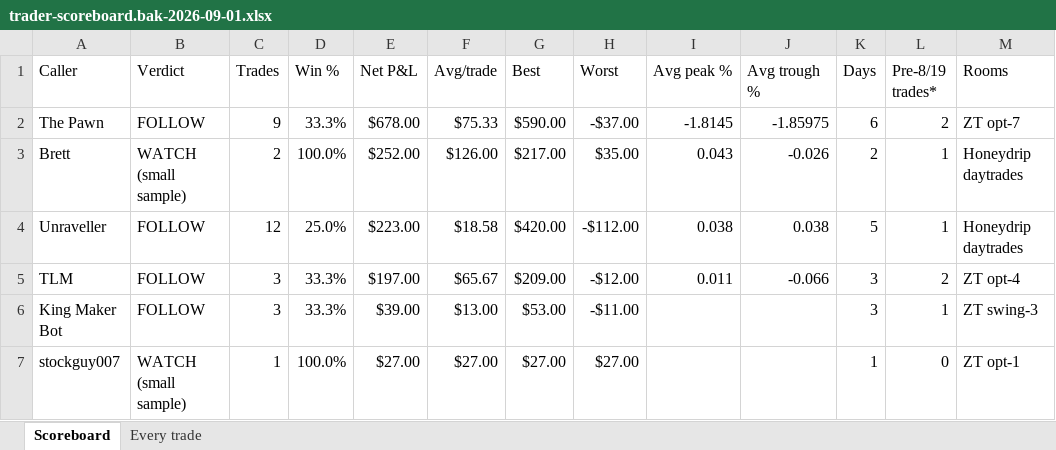
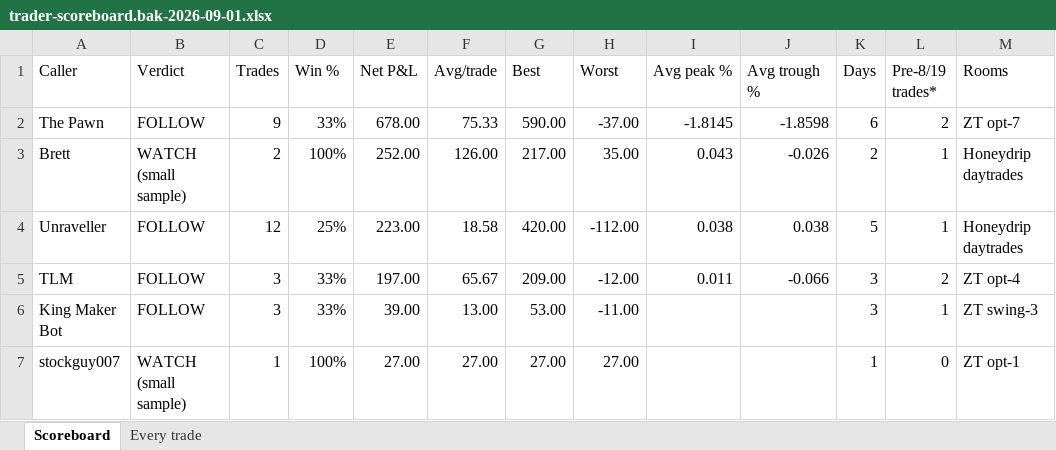
Before and after one commit to giancuffaro/discord-sniper, an Excel workbook: trader-scoreboard.bak-2026-09-01.xlsx, sheet Scoreboard, drawn as a sheet; only a part is shown; values as stored, in another font and other column widths than the file's, no cell formats; the diff covers the shown part only; the diff names each change by its address in the sheet, - before the commit and + after, or states it on an @@ line.

```diff
--- a/trader-scoreboard.bak-2026-09-01.xlsx (sheet Scoreboard)
+++ b/trader-scoreboard.bak-2026-09-01.xlsx (sheet Scoreboard)
-D2 (Win %): 33.3%
+D2 (Win %): 33%
-E2 (Net P&L): $678.00
+E2 (Net P&L): 678.00
-F2 (Avg/trade): $75.33
+F2 (Avg/trade): 75.33
-G2 (Best): $590.00
+G2 (Best): 590.00
-H2 (Worst): -$37.00
+H2 (Worst): -37.00
-J2 (Avg trough %): -1.85975
+J2 (Avg trough %): -1.8598
-D3 (Win %): 100.0%
+D3 (Win %): 100%
-E3 (Net P&L): $252.00
+E3 (Net P&L): 252.00
-F3 (Avg/trade): $126.00
+F3 (Avg/trade): 126.00
-G3 (Best): $217.00
+G3 (Best): 217.00
-H3 (Worst): $35.00
+H3 (Worst): 35.00
-D4 (Win %): 25.0%
+D4 (Win %): 25%
-E4 (Net P&L): $223.00
+E4 (Net P&L): 223.00
-F4 (Avg/trade): $18.58
+F4 (Avg/trade): 18.58
-G4 (Best): $420.00
+G4 (Best): 420.00
-H4 (Worst): -$112.00
+H4 (Worst): -112.00
-D5:D6 (Win %): 33.3%
+D5:D6 (Win %): 33%
-E5 (Net P&L): $197.00
+E5 (Net P&L): 197.00
-F5 (Avg/trade): $65.67
+F5 (Avg/trade): 65.67
-G5 (Best): $209.00
+G5 (Best): 209.00
-H5 (Worst): -$12.00
+H5 (Worst): -12.00
-E6 (Net P&L): $39.00
+E6 (Net P&L): 39.00
-F6 (Avg/trade): $13.00
+F6 (Avg/trade): 13.00
-G6 (Best): $53.00
+G6 (Best): 53.00
-H6 (Worst): -$11.00
+H6 (Worst): -11.00
-D7 (Win %): 100.0%
+D7 (Win %): 100%
-E7 (Net P&L): $27.00
+E7 (Net P&L): 27.00
-F7 (Avg/trade): $27.00
+F7 (Avg/trade): 27.00
-G7 (Best): $27.00
+G7 (Best): 27.00
-H7 (Worst): $27.00
+H7 (Worst): 27.00
```
Also changed, not shown: 5 added rows, 1 removed row and 90 edited cells elsewhere in this sheet, sheet Every trade, cell formats, 1 other file.
